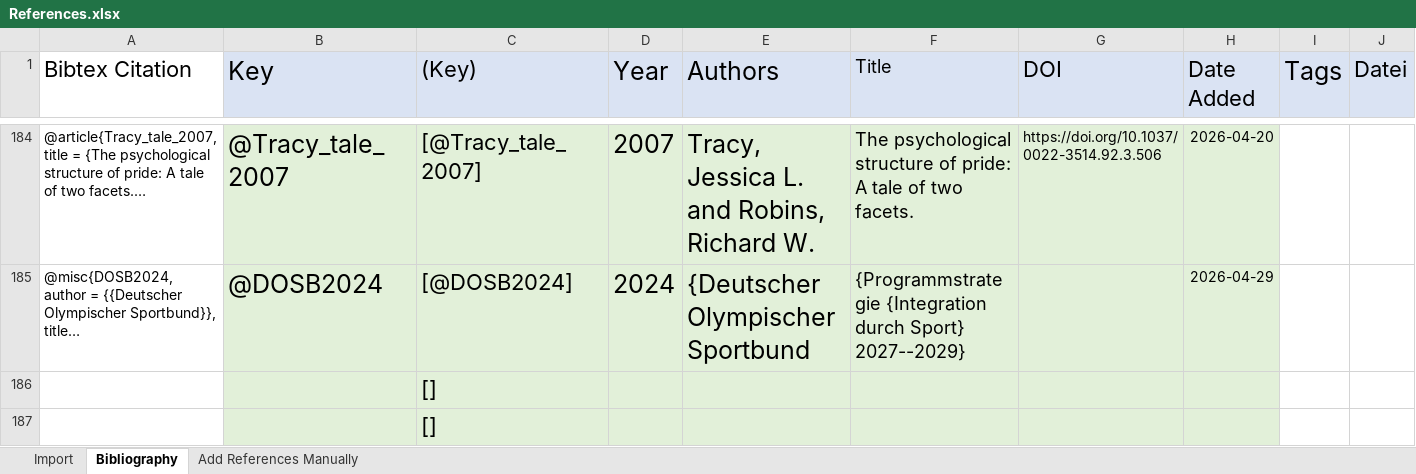
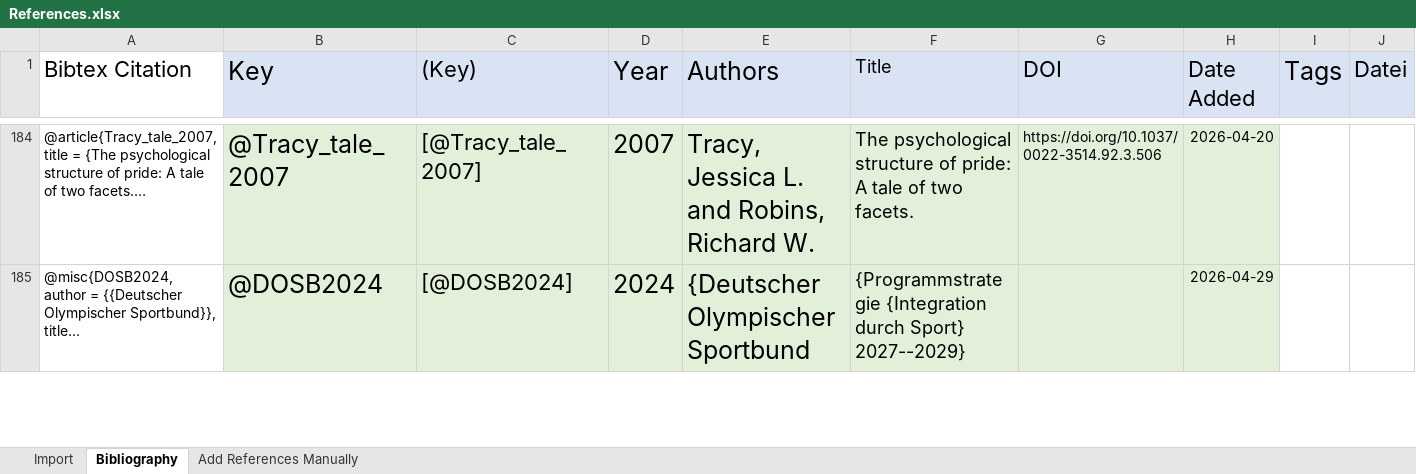
Before and after one commit to Enno-W/Modul-08-006-0007, an Excel workbook: References.xlsx, sheet Bibliography, drawn as a sheet; only a part is shown, gaps mark what is left out; long unchanged cells end in …; values as stored, in another font and other column widths than the file's, no borders; charts and pictures and conditional formats not drawn; removed rows and columns are numbered as before the commit, all else as after; rows hold the shown columns only; the diff covers the shown part only; the diff names each change by its address in the sheet, - before the commit and + after, or states it on an @@ line.

```diff
--- a/References.xlsx (sheet Bibliography)
+++ b/References.xlsx (sheet Bibliography)
-row 186:  |  | []
-row 187:  |  | []
```
Also changed, not shown: 2 added rows elsewhere in this sheet, 15 other files.
